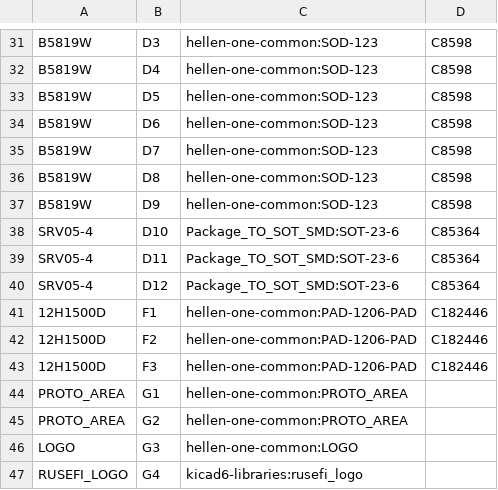
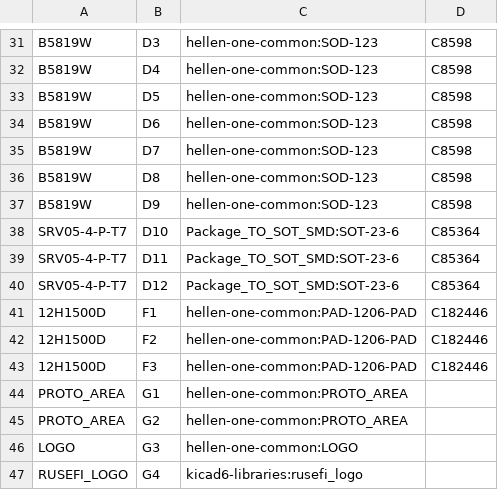
Before and after one commit to rusefi/hellen-112-17, a CSV file: gerber/hellen-112-17.csv, drawn as a sheet; only a part is shown, gaps mark what is left out.

```diff
--- a/gerber/hellen-112-17.csv
+++ b/gerber/hellen-112-17.csv
@@ -37,5 +37,5 @@
 "B5819W","D9","hellen-one-common:SOD-123","C8598"
-"SRV05-4","D10","Package_TO_SOT_SMD:SOT-23-6","C85364"
-"SRV05-4","D11","Package_TO_SOT_SMD:SOT-23-6","C85364"
-"SRV05-4","D12","Package_TO_SOT_SMD:SOT-23-6","C85364"
+"SRV05-4-P-T7","D10","Package_TO_SOT_SMD:SOT-23-6","C85364"
+"SRV05-4-P-T7","D11","Package_TO_SOT_SMD:SOT-23-6","C85364"
+"SRV05-4-P-T7","D12","Package_TO_SOT_SMD:SOT-23-6","C85364"
 "12H1500D","F1","hellen-one-common:PAD-1206-PAD","C182446"
```
Also changed, not shown: gerber/hellen-112-17-all-pos.csv, 15 other files.
